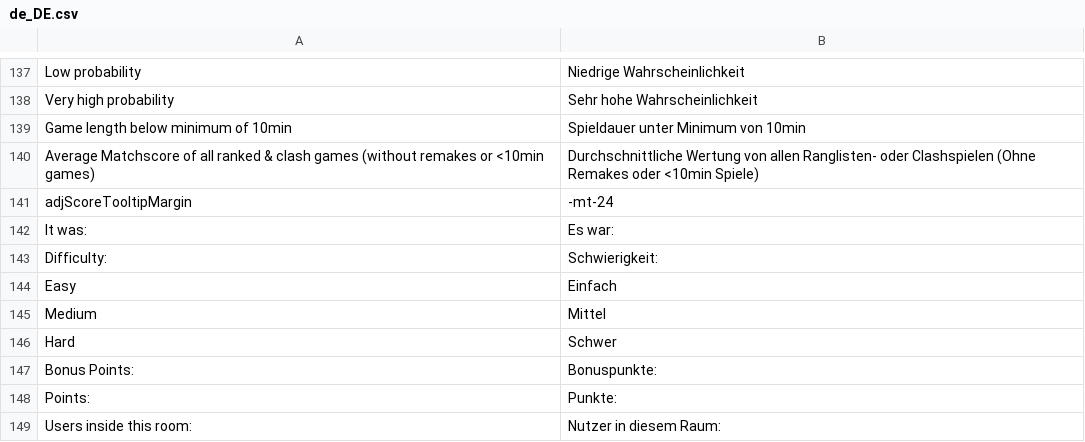
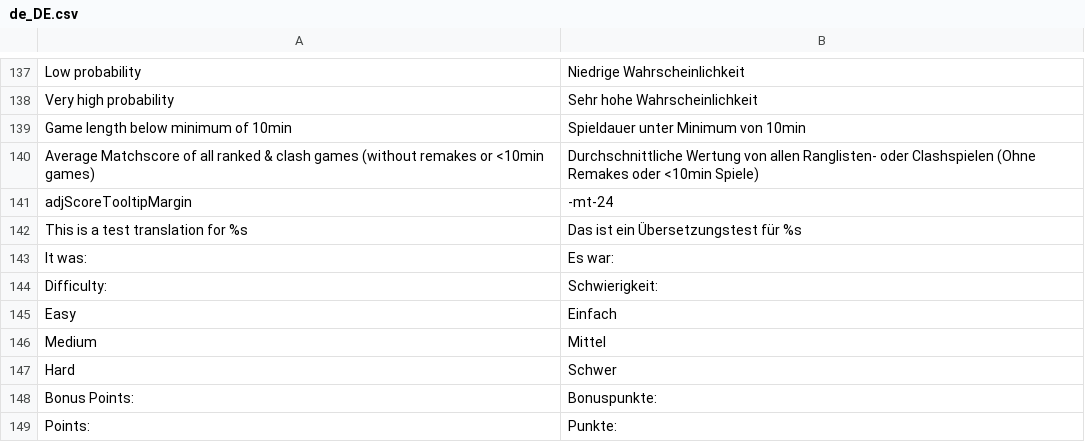
Before and after one commit to DasNerdwork/clashapp, a CSV file: lang/de_DE.csv, drawn as a sheet; only a part is shown, gaps mark what is left out; the shorter side is filled out with more unchanged rows; the diff names each change by its address in the sheet, - before the commit and + after, or states it on an @@ line.

```diff
--- a/lang/de_DE.csv
+++ b/lang/de_DE.csv
+row 142: This is a test translation for %s | Das ist ein Übersetzungstest für %s
```
Also changed, not shown: 20 other files.
